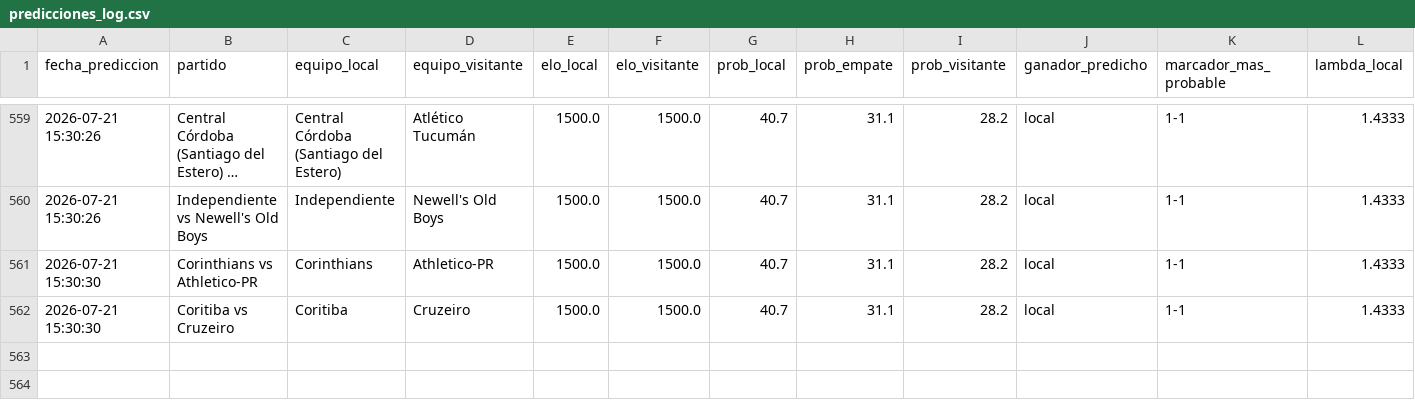
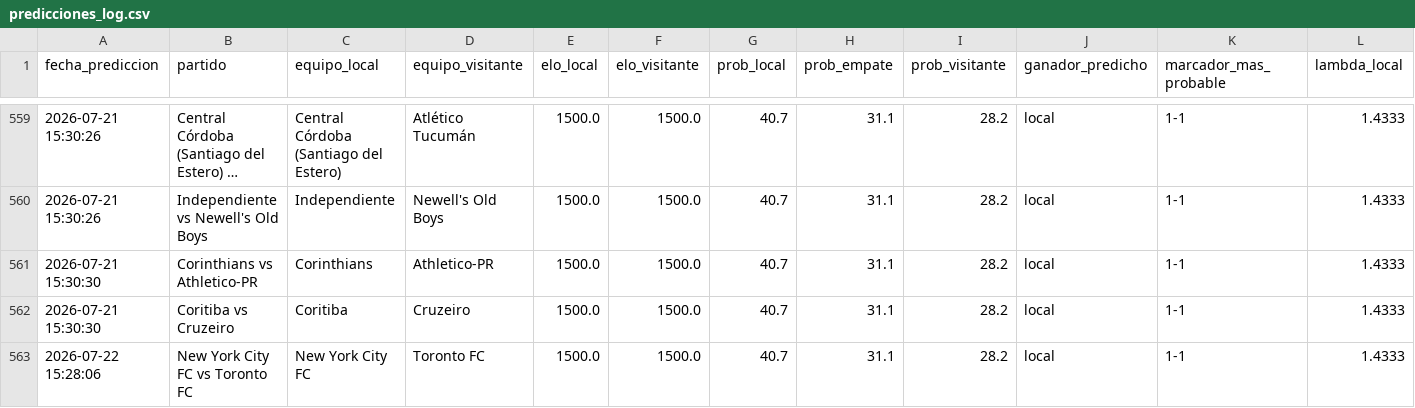
Before and after one commit to MauCarVaz1995/LigaMX, a CSV file: data/processed/predicciones_log.csv, drawn as a sheet; only a part is shown, gaps mark what is left out; long unchanged cells end in …; rows hold the shown columns only; the diff names each change by its address in the sheet, - before the commit and + after, or states it on an @@ line.

```diff
--- a/data/processed/predicciones_log.csv
+++ b/data/processed/predicciones_log.csv
+row 563: 2026-07-22 15:28:06 | New York City FC vs Toronto FC | New York City FC | Toronto FC | 1500.0 | 1500.0 | 40.7 | 31.1 | 28.2 | local | 1-1 | 1.4333
```
Also changed, not shown: data/processed/betting_log.csv, 12 other files.
